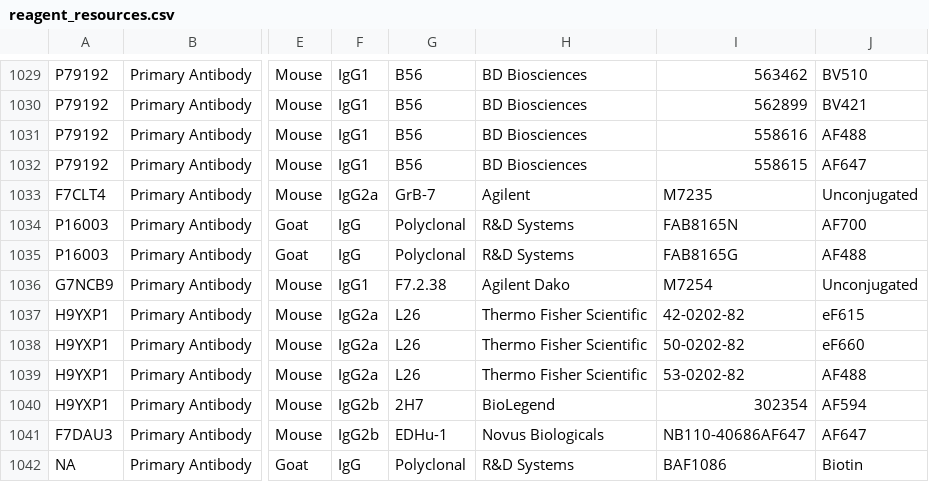
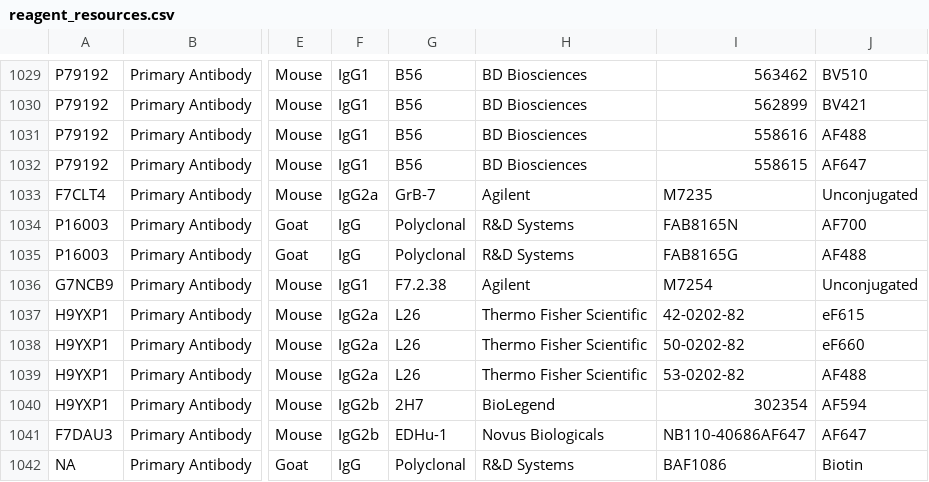
Before and after one commit to IBEXImagingCommunity/ibex_imaging_knowledge_base, a CSV file: data/reagent_resources.csv, drawn as a sheet; only a part is shown, gaps mark what is left out; the diff names each change by its address in the sheet, - before the commit and + after, or states it on an @@ line.

Commit message:
Fix incorrect vendor name Agilent and not Agilent Dako.

```diff
--- a/data/reagent_resources.csv
+++ b/data/reagent_resources.csv
-H1036: Agilent Dako
+H1036: Agilent
```
